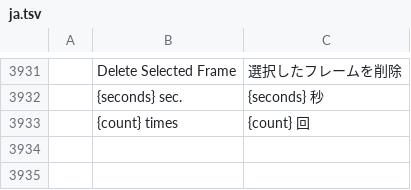
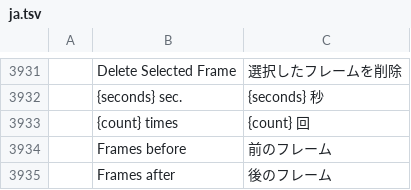
Before and after one commit to readtedium/photocraft, a TSV file: crates/ui-egui/src/i18n/ja.tsv, drawn as a sheet; only a part is shown, gaps mark what is left out; the diff names each change by its address in the sheet, - before the commit and + after, or states it on an @@ line.

```diff
--- a/crates/ui-egui/src/i18n/ja.tsv
+++ b/crates/ui-egui/src/i18n/ja.tsv
+row 3934:  | Frames before | 前のフレーム
+row 3935:  | Frames after | 後のフレーム
```
Also changed, not shown: crates/ui-egui/src/i18n/es.tsv, crates/ui-egui/src/i18n/hu.tsv, 23 other files.
